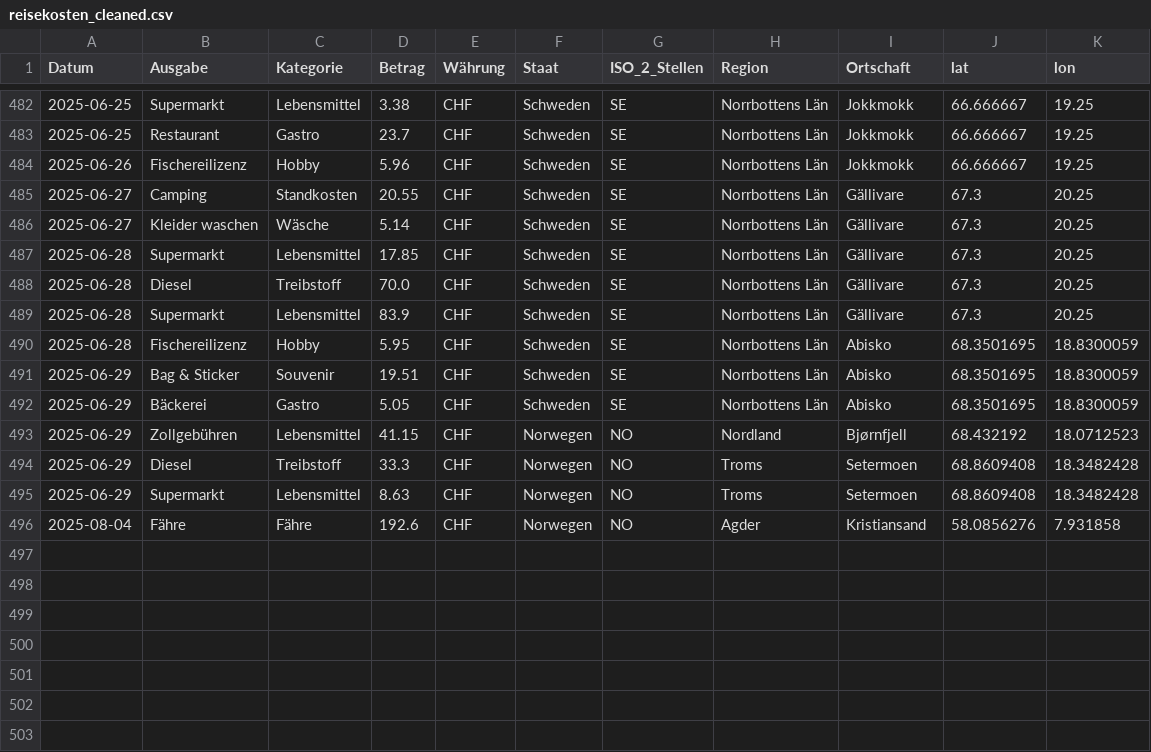
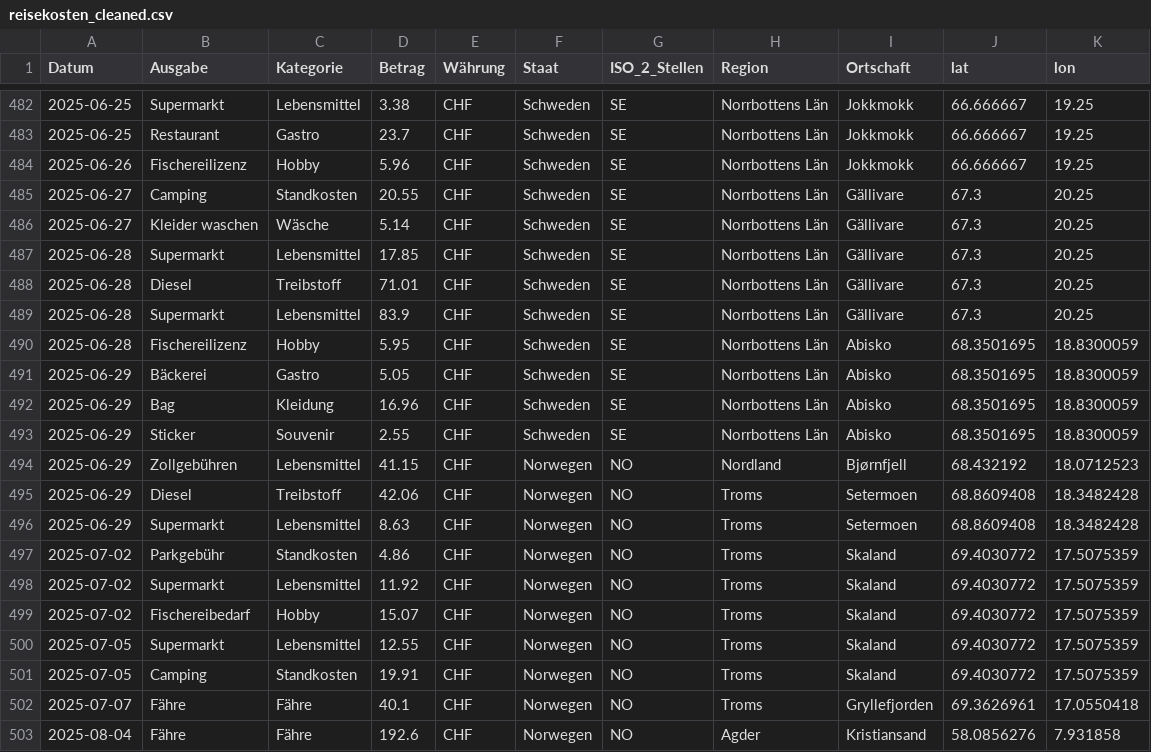
Before and after one commit to ursinbeeli/ursinbeeli.github.io, a CSV file: gisProjects/travelCostTracker/data/reisekosten_cleaned.csv, drawn as a sheet; only a part is shown, gaps mark what is left out.

Commit message:
Update reisekosten_cleaned.csv
added new expenses

```diff
--- a/gisProjects/travelCostTracker/data/reisekosten_cleaned.csv
+++ b/gisProjects/travelCostTracker/data/reisekosten_cleaned.csv
@@ -487,10 +487,17 @@ Datum,Ausgabe,Kategorie,Betrag,Währung,Staat,ISO_2_Stellen,Region,Ortschaft,lat
 2025-06-28,Supermarkt,Lebensmittel,17.85,CHF,Schweden,SE,Norrbottens Län,Gällivare,67.3,20.25
-2025-06-28,Diesel,Treibstoff,70.0,CHF,Schweden,SE,Norrbottens Län,Gällivare,67.3,20.25
+2025-06-28,Diesel,Treibstoff,71.01,CHF,Schweden,SE,Norrbottens Län,Gällivare,67.3,20.25
 2025-06-28,Supermarkt,Lebensmittel,83.9,CHF,Schweden,SE,Norrbottens Län,Gällivare,67.3,20.25
 2025-06-28,Fischereilizenz,Hobby,5.95,CHF,Schweden,SE,Norrbottens Län,Abisko,68.3501695,18.8300059
-2025-06-29,Bag & Sticker,Souvenir,19.51,CHF,Schweden,SE,Norrbottens Län,Abisko,68.3501695,18.8300059
 2025-06-29,Bäckerei,Gastro,5.05,CHF,Schweden,SE,Norrbottens Län,Abisko,68.3501695,18.8300059
+2025-06-29,Bag,Kleidung,16.96,CHF,Schweden,SE,Norrbottens Län,Abisko,68.3501695,18.8300059
+2025-06-29,Sticker,Souvenir,2.55,CHF,Schweden,SE,Norrbottens Län,Abisko,68.3501695,18.8300059
 2025-06-29,Zollgebühren,Lebensmittel,41.15,CHF,Norwegen,NO,Nordland,Bjørnfjell,68.432192,18.0712523
-2025-06-29,Diesel,Treibstoff,33.3,CHF,Norwegen,NO,Troms,Setermoen,68.8609408,18.3482428
+2025-06-29,Diesel,Treibstoff,42.06,CHF,Norwegen,NO,Troms,Setermoen,68.8609408,18.3482428
 2025-06-29,Supermarkt,Lebensmittel,8.63,CHF,Norwegen,NO,Troms,Setermoen,68.8609408,18.3482428
+2025-07-02,Parkgebühr,Standkosten,4.86,CHF,Norwegen,NO,Troms,Skaland,69.4030772,17.5075359
+2025-07-02,Supermarkt,Lebensmittel,11.92,CHF,Norwegen,NO,Troms,Skaland,69.4030772,17.5075359
+2025-07-02,Fischereibedarf,Hobby,15.07,CHF,Norwegen,NO,Troms,Skaland,69.4030772,17.5075359
+2025-07-05,Supermarkt,Lebensmittel,12.55,CHF,Norwegen,NO,Troms,Skaland,69.4030772,17.5075359
+2025-07-05,Camping,Standkosten,19.91,CHF,Norwegen,NO,Troms,Skaland,69.4030772,17.5075359
+2025-07-07,Fähre,Fähre,40.1,CHF,Norwegen,NO,Troms,Gryllefjorden,69.3626961,17.0550418
 2025-08-04,Fähre,Fähre,192.6,CHF,Norwegen,NO,Agder,Kristiansand,58.0856276,7.931858
```
